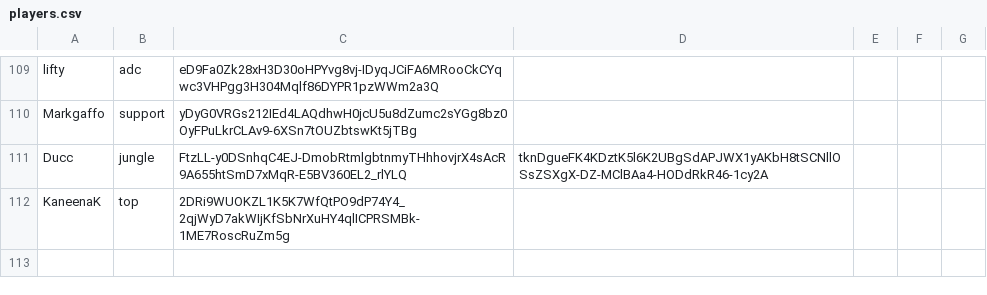
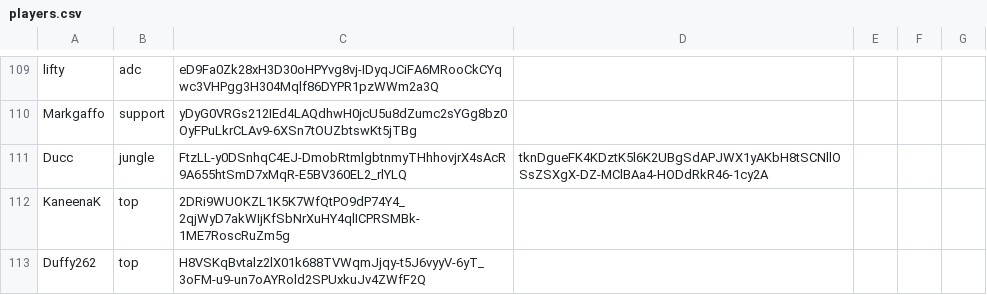
Before and after one commit to ArcaneIRE/ilol-ladder, a CSV file: app/players.csv, drawn as a sheet; only a part is shown, gaps mark what is left out; the diff names each change by its address in the sheet, - before the commit and + after, or states it on an @@ line.

Commit message:
Add new players

```diff
--- a/app/players.csv
+++ b/app/players.csv
+row 113: Duffy262 | top | H8VSKqBvtalz2lX01k688TVWqmJjqy-t5J6vyyV-6yT_3oFM-u9-un7oAYRold2SPUxkuJv4ZWfF2Q
```
